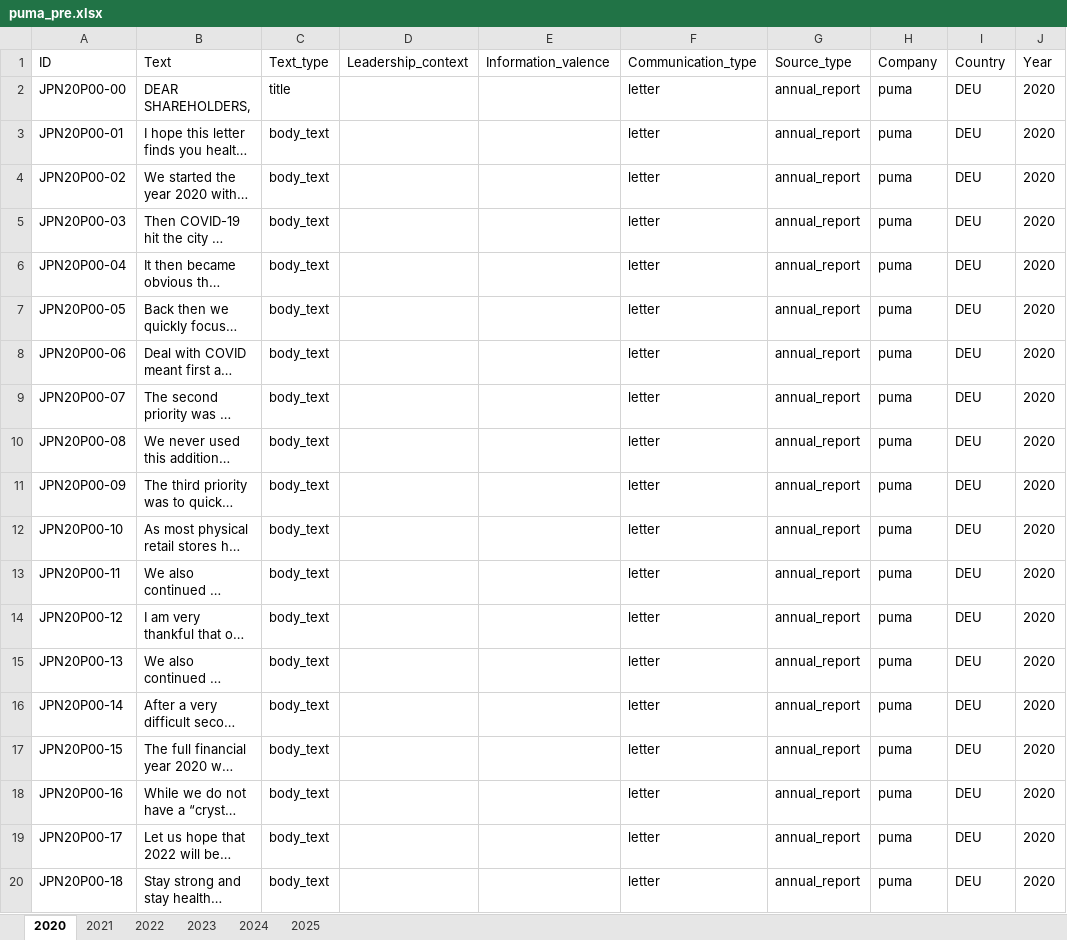
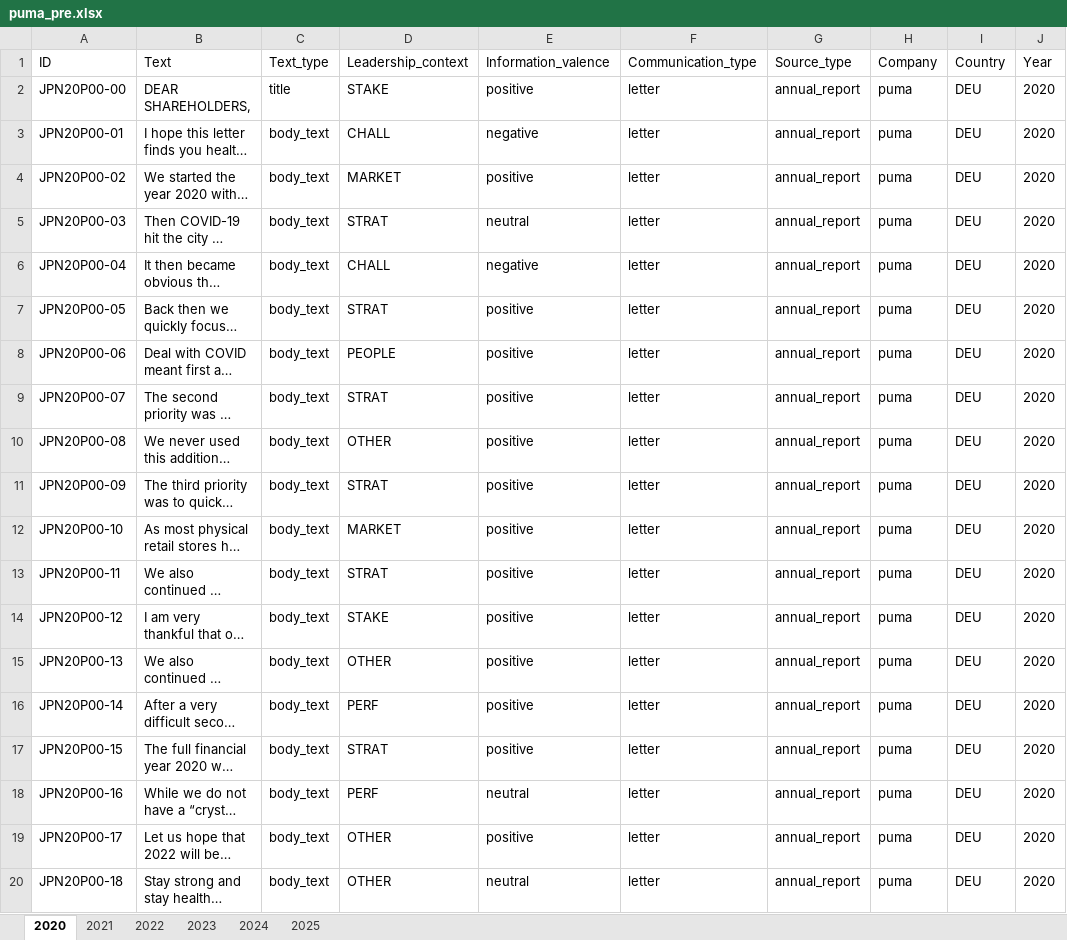
Before and after one commit to sawiDR/CEOCommunication, an Excel workbook: data/preparation/puma_pre.xlsx, sheet 2020, drawn as a sheet; only a part is shown; long unchanged cells end in …; values as stored, in another font and other column widths than the file's, no borders; table styles not drawn; the diff names each change by its address in the sheet, - before the commit and + after, or states it on an @@ line.

```diff
--- a/data/preparation/puma_pre.xlsx (sheet 2020)
+++ b/data/preparation/puma_pre.xlsx (sheet 2020)
-D2 (Leadership_context): (empty)
+D2 (Leadership_context): STAKE
-E2 (Information_valence): (empty)
+E2 (Information_valence): positive
-D3 (Leadership_context): (empty)
+D3 (Leadership_context): CHALL
-E3 (Information_valence): (empty)
+E3 (Information_valence): negative
-D4 (Leadership_context): (empty)
+D4 (Leadership_context): MARKET
-E4 (Information_valence): (empty)
+E4 (Information_valence): positive
-D5 (Leadership_context): (empty)
+D5 (Leadership_context): STRAT
-E5 (Information_valence): (empty)
+E5 (Information_valence): neutral
-D6 (Leadership_context): (empty)
+D6 (Leadership_context): CHALL
-E6 (Information_valence): (empty)
+E6 (Information_valence): negative
-D7 (Leadership_context): (empty)
+D7 (Leadership_context): STRAT
-E7:E17 (Information_valence): (empty)
+E7:E17 (Information_valence): positive
-D8 (Leadership_context): (empty)
+D8 (Leadership_context): PEOPLE
-D9 (Leadership_context): (empty)
+D9 (Leadership_context): STRAT
-D10 (Leadership_context): (empty)
+D10 (Leadership_context): OTHER
-D11 (Leadership_context): (empty)
+D11 (Leadership_context): STRAT
-D12 (Leadership_context): (empty)
+D12 (Leadership_context): MARKET
-D13 (Leadership_context): (empty)
+D13 (Leadership_context): STRAT
-D14 (Leadership_context): (empty)
+D14 (Leadership_context): STAKE
-D15 (Leadership_context): (empty)
+D15 (Leadership_context): OTHER
-D16 (Leadership_context): (empty)
+D16 (Leadership_context): PERF
-D17 (Leadership_context): (empty)
+D17 (Leadership_context): STRAT
-D18 (Leadership_context): (empty)
+D18 (Leadership_context): PERF
-E18 (Information_valence): (empty)
+E18 (Information_valence): neutral
-D19:D20 (Leadership_context): (empty)
+D19:D20 (Leadership_context): OTHER
-E19 (Information_valence): (empty)
+E19 (Information_valence): positive
-E20 (Information_valence): (empty)
+E20 (Information_valence): neutral
```
Also changed, not shown: sheet 2023, sheet 2024, sheet 2022, sheet 2025, sheet 2021, hidden cells.
